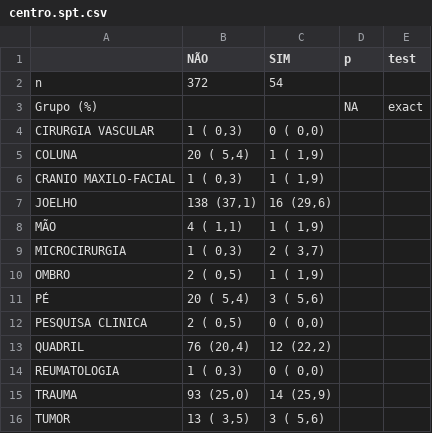
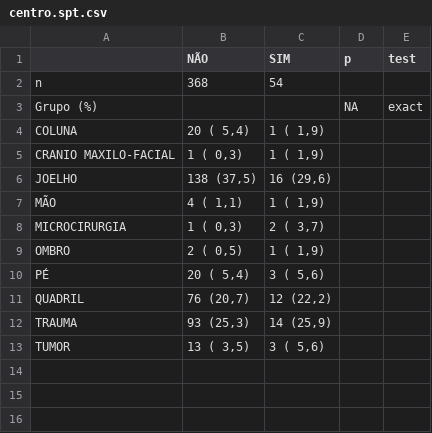
Before and after one commit to philsf-biostat/analise_dados_VC_2016, a CSV file: resultados/centro.spt.csv, drawn as a sheet.

```diff
--- a/resultados/centro.spt.csv
+++ b/resultados/centro.spt.csv
@@ -1,8 +1,7 @@
 "";"NÃO";"SIM";"p";"test"
-"n";"372";"54";"";""
+"n";"368";"54";"";""
 "Grupo (%)";"";"";" NA";"exact"
-"   CIRURGIA VASCULAR";"  1 ( 0,3) ";" 0 ( 0,0) ";"";""
 "   COLUNA";" 20 ( 5,4) ";" 1 ( 1,9) ";"";""
 "   CRANIO MAXILO-FACIAL";"  1 ( 0,3) ";" 1 ( 1,9) ";"";""
-"   JOELHO";"138 (37,1) ";"16 (29,6) ";"";""
+"   JOELHO";"138 (37,5) ";"16 (29,6) ";"";""
 "   MÃO";"  4 ( 1,1) ";" 1 ( 1,9) ";"";""
@@ -11,6 +10,4 @@
 "   PÉ";" 20 ( 5,4) ";" 3 ( 5,6) ";"";""
-"   PESQUISA CLINICA";"  2 ( 0,5) ";" 0 ( 0,0) ";"";""
-"   QUADRIL";" 76 (20,4) ";"12 (22,2) ";"";""
-"   REUMATOLOGIA";"  1 ( 0,3) ";" 0 ( 0,0) ";"";""
-"   TRAUMA";" 93 (25,0) ";"14 (25,9) ";"";""
+"   QUADRIL";" 76 (20,7) ";"12 (22,2) ";"";""
+"   TRAUMA";" 93 (25,3) ";"14 (25,9) ";"";""
 "   TUMOR";" 13 ( 3,5) ";" 3 ( 5,6) ";"";""
```
Also changed, not shown: resultados/centro.tep.csv, resultados/centro.tvpp.csv, 41 other files.
